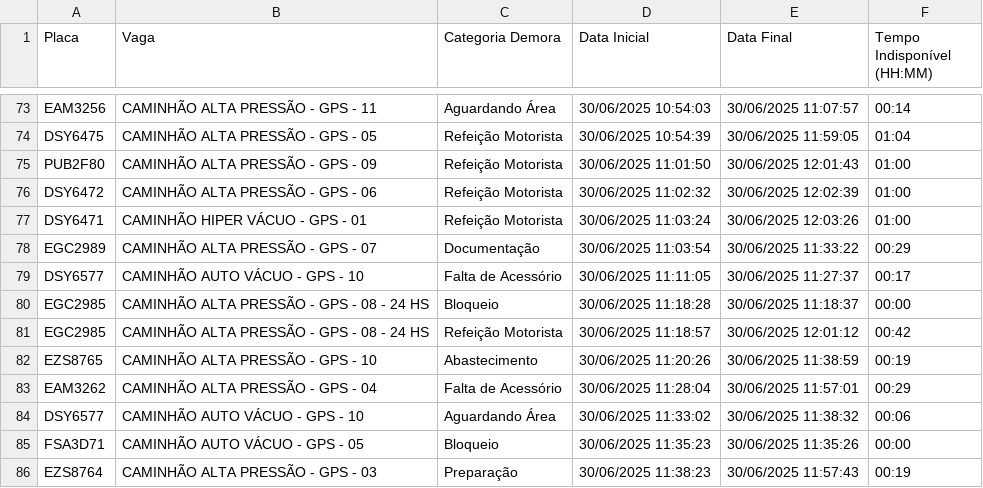
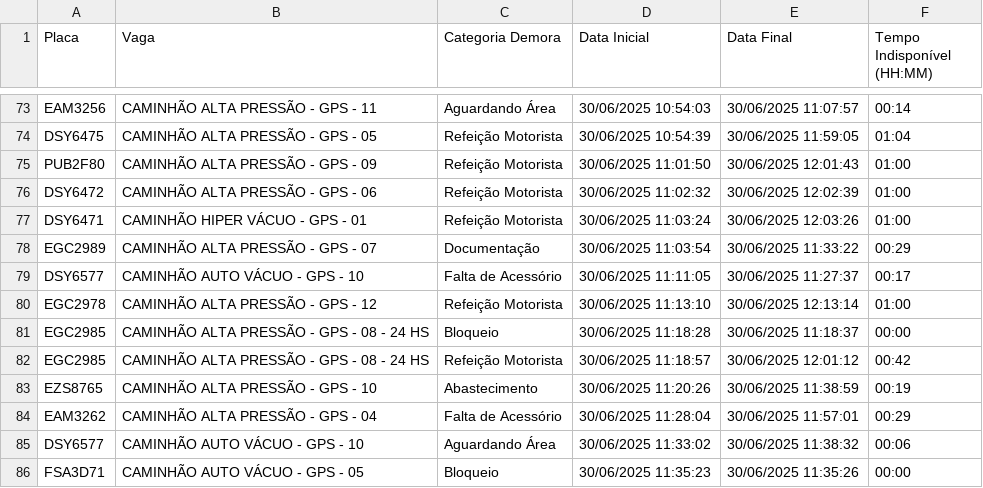
Before and after one commit to GrupoGps-Mecanizada/Apontamento-Dos-Tablets, a CSV file: data/apontamentos-atuais.csv, drawn as a sheet; only a part is shown, gaps mark what is left out; the shorter side is filled out with more unchanged rows; the diff names each change by its address in the sheet, - before the commit and + after, or states it on an @@ line.

Commit message:
🔄 Auto-refresh 42: 30/06/2025, 12:17:57

```diff
--- a/data/apontamentos-atuais.csv
+++ b/data/apontamentos-atuais.csv
+row 80: EGC2978 | CAMINHÃO ALTA PRESSÃO - GPS - 12 | Refeição Motorista | 30/06/2025 11:13:10 | 30/06/2025 12:13:14 | 01:00
```
